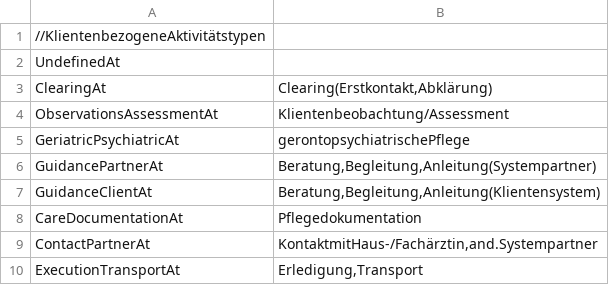
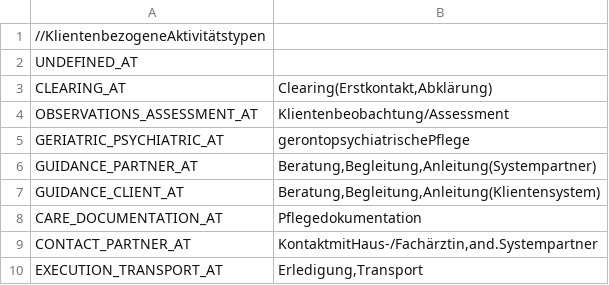
Before and after one commit to motileusers/Vodamep, a CSV file: src/Vodamep/Datasets/Agp/activitytypes.csv, drawn as a sheet.

```diff
--- a/src/Vodamep/Datasets/Agp/activitytypes.csv
+++ b/src/Vodamep/Datasets/Agp/activitytypes.csv
@@ -1,10 +1,10 @@
 //KlientenbezogeneAktivitätstypen
-UndefinedAt;
-ClearingAt;Clearing(Erstkontakt,Abklärung)
-ObservationsAssessmentAt;Klientenbeobachtung/Assessment
-GeriatricPsychiatricAt;gerontopsychiatrischePflege
-GuidancePartnerAt;Beratung,Begleitung,Anleitung(Systempartner)
-GuidanceClientAt;Beratung,Begleitung,Anleitung(Klientensystem)
-CareDocumentationAt;Pflegedokumentation
-ContactPartnerAt;KontaktmitHaus-/Fachärztin,and.Systempartner
-ExecutionTransportAt;Erledigung,Transport
+UNDEFINED_AT;
+CLEARING_AT;Clearing(Erstkontakt,Abklärung)
+OBSERVATIONS_ASSESSMENT_AT;Klientenbeobachtung/Assessment
+GERIATRIC_PSYCHIATRIC_AT;gerontopsychiatrischePflege
+GUIDANCE_PARTNER_AT;Beratung,Begleitung,Anleitung(Systempartner)
+GUIDANCE_CLIENT_AT;Beratung,Begleitung,Anleitung(Klientensystem)
+CARE_DOCUMENTATION_AT;Pflegedokumentation
+CONTACT_PARTNER_AT;KontaktmitHaus-/Fachärztin,and.Systempartner
+EXECUTION_TRANSPORT_AT;Erledigung,Transport
```
Also changed, not shown: src/Vodamep/Datasets/Agp/diagnosisgroups.csv, src/Vodamep/Datasets/Agp/referrer.csv, 25 other files.
